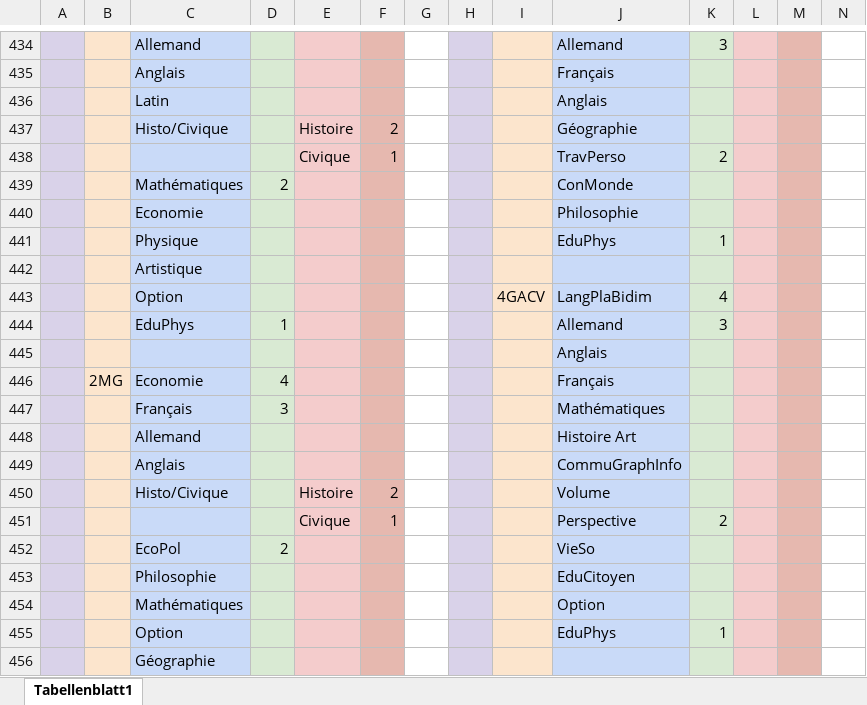
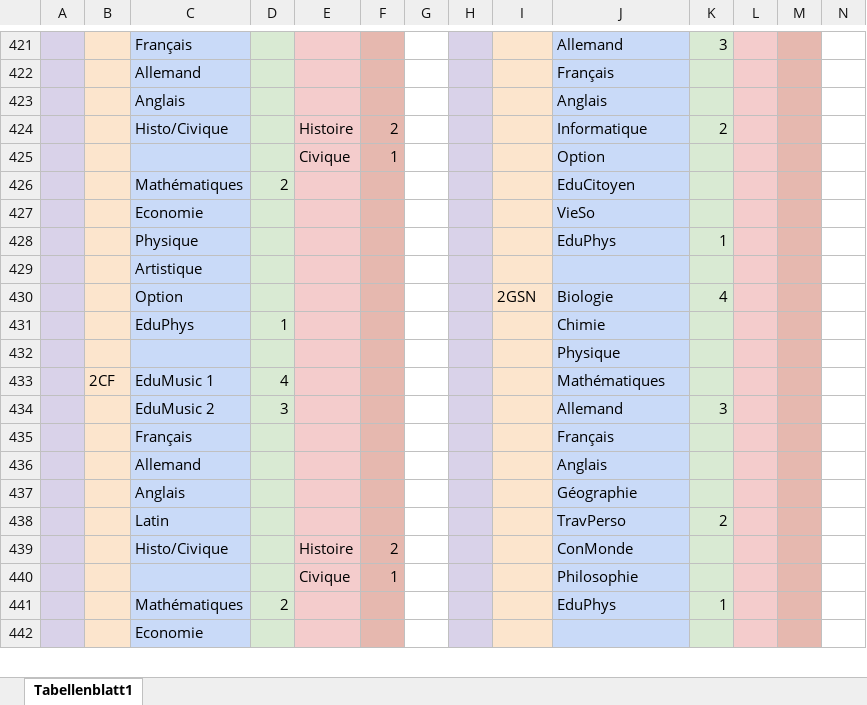
Before and after one commit to Krecharles/Datz, an Excel workbook: assets/All Classes.xlsx, sheet Tabellenblatt1, drawn as a sheet; only a part is shown, gaps mark what is left out; values as stored, in another font and other column widths than the file's, no borders; charts and pictures not drawn; removed rows and columns are numbered as before the commit, all else as after; rows hold the shown columns only; the diff covers the shown part only; the diff names each change by its address in the sheet, - before the commit and + after, or states it on an @@ line.

Commit message:
Added Philo and Geo to 2MC and organized the assets folder

```diff
--- a/assets/All Classes.xlsx (sheet Tabellenblatt1)
+++ b/assets/All Classes.xlsx (sheet Tabellenblatt1)
-C421: Allemand
+C421: Français
-C422: Anglais
+C422: Allemand
-C423: Latin
+C423: Anglais
-J424: Géographie
+J424: Informatique
-K424: (empty)
+K424: 2
-J425: TravPerso
+J425: Option
-K425: 2
+K425: (empty)
-J426: ConMonde
+J426: EduCitoyen
-J427: Philosophie
+J427: VieSo
-I430: 4GACV
+I430: 2GSN
-J430: LangPlaBidim
+J430: Biologie
-J431: Allemand
+J431: Chimie
-K431: 3
+K431: (empty)
-J432: Anglais
+J432: Physique
-row 446:  | 2MG | Economie | 4 |  |  |  |  |  | Français
-row 447:  |  | Français | 3 |  |  |  |  |  | Mathématiques
+row 433:  | 2CF | EduMusic 1 | 4 |  |  |  |  |  | Mathématiques
+row 434:  |  | EduMusic 2 | 3 |  |  |  |  |  | Allemand | 3
+row 435:  |  | Français |  |  |  |  |  |  | Français
-J436: Histoire Art
+J436: Anglais
-J437: CommuGraphInfo
+J437: Géographie
+row 438:  |  | Latin |  |  |  |  |  |  | TravPerso | 2
-J439: Volume
+J439: ConMonde
-J440: Perspective
+J440: Philosophie
-K440: 2
+K440: (empty)
-row 452:  |  | EcoPol | 2 |  |  |  |  |  | VieSo
-row 453:  |  | Philosophie |  |  |  |  |  |  | EduCitoyen
-row 454:  |  | Mathématiques |  |  |  |  |  |  | Option
-C441: Option
+C441: Mathématiques
-D441: (empty)
+D441: 2
-C442: Géographie
+C442: Economie
```
Also changed, not shown: 30 added rows, 29 removed rows and 39 edited cells elsewhere in this sheet, 12 other files.
